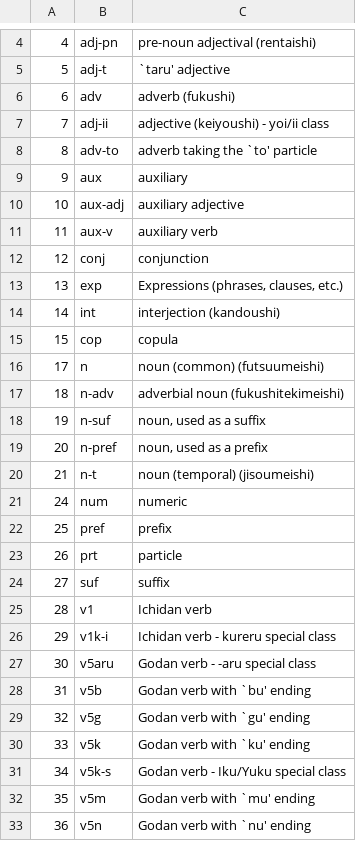
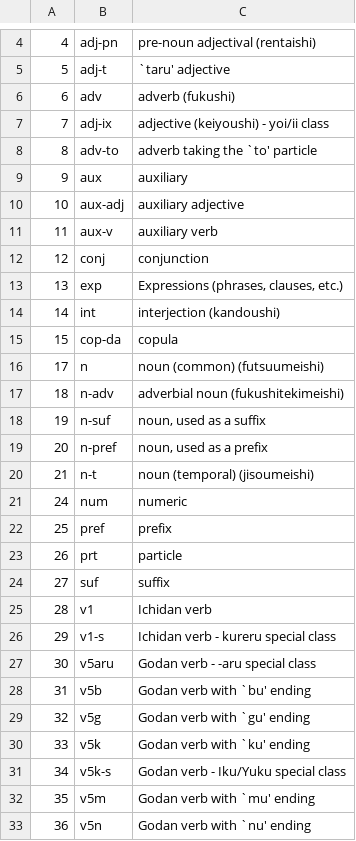
Before and after one commit to gabriel4649/JMdictDB, a CSV file: pg/data/kwpos.csv, drawn as a sheet; only a part is shown, gaps mark what is left out.

Commit message:
Change PoS abbrs to adj-ix, v1-s and cop-da (IS-226)  per edict list discussion: 2014-08-06, "Additional poSs".  Were formerly adj-ii, v1k-i and cop respectively.

```diff
--- a/pg/data/kwpos.csv
+++ b/pg/data/kwpos.csv
@@ -6,3 +6,3 @@
 6	adv	adverb (fukushi)
-7	adj-ii	adjective (keiyoushi) - yoi/ii class
+7	adj-ix	adjective (keiyoushi) - yoi/ii class
 8	adv-to	adverb taking the `to' particle
@@ -14,3 +14,3 @@
 14	int	interjection (kandoushi)
-15	cop	copula
+15	cop-da	copula
 17	n	noun (common) (futsuumeishi)
@@ -25,3 +25,3 @@
 28	v1	Ichidan verb
-29	v1k-i	Ichidan verb - kureru special class
+29	v1-s	Ichidan verb - kureru special class
 30	v5aru	Godan verb - -aru special class
```
Also changed, not shown: 6 other files.
